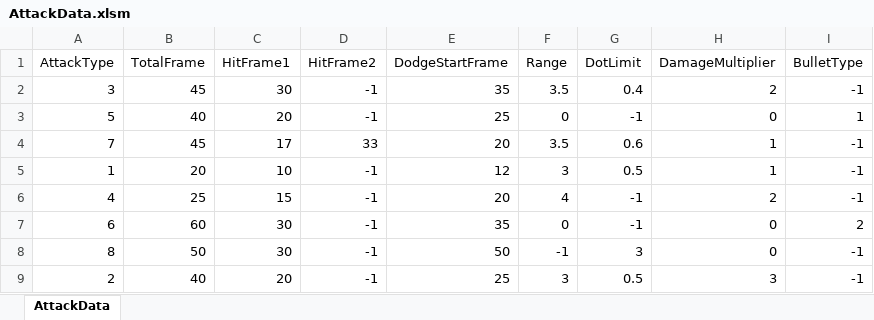
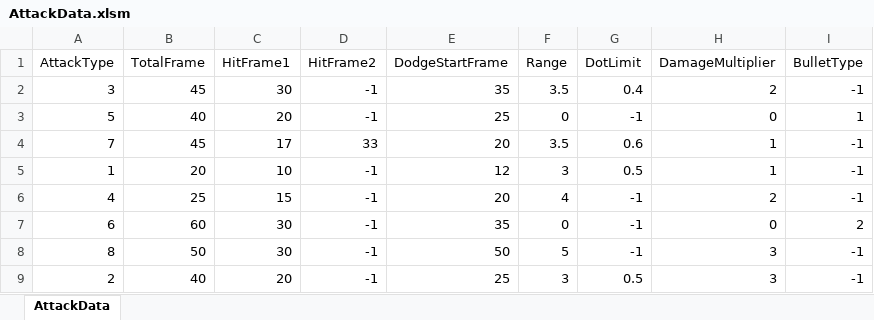
Before and after one commit to matsumohal-creator/GameEmployment, an Excel workbook: Form Trace/Resource/AttackData.xlsm, sheet AttackData, drawn as a sheet; values as stored, in another font and other column widths than the file's, no borders; charts and pictures not drawn; the diff names each change by its address in the sheet, - before the commit and + after, or states it on an @@ line.

```diff
--- a/Form Trace/Resource/AttackData.xlsm (sheet AttackData)
+++ b/Form Trace/Resource/AttackData.xlsm (sheet AttackData)
-F8 (Range): -1
+F8 (Range): 5
-G8 (DotLimit): 3
+G8 (DotLimit): -1
-H8 (DamageMultiplier): 0
+H8 (DamageMultiplier): 3
```
Also changed, not shown: charts or pictures, 5 other files.
